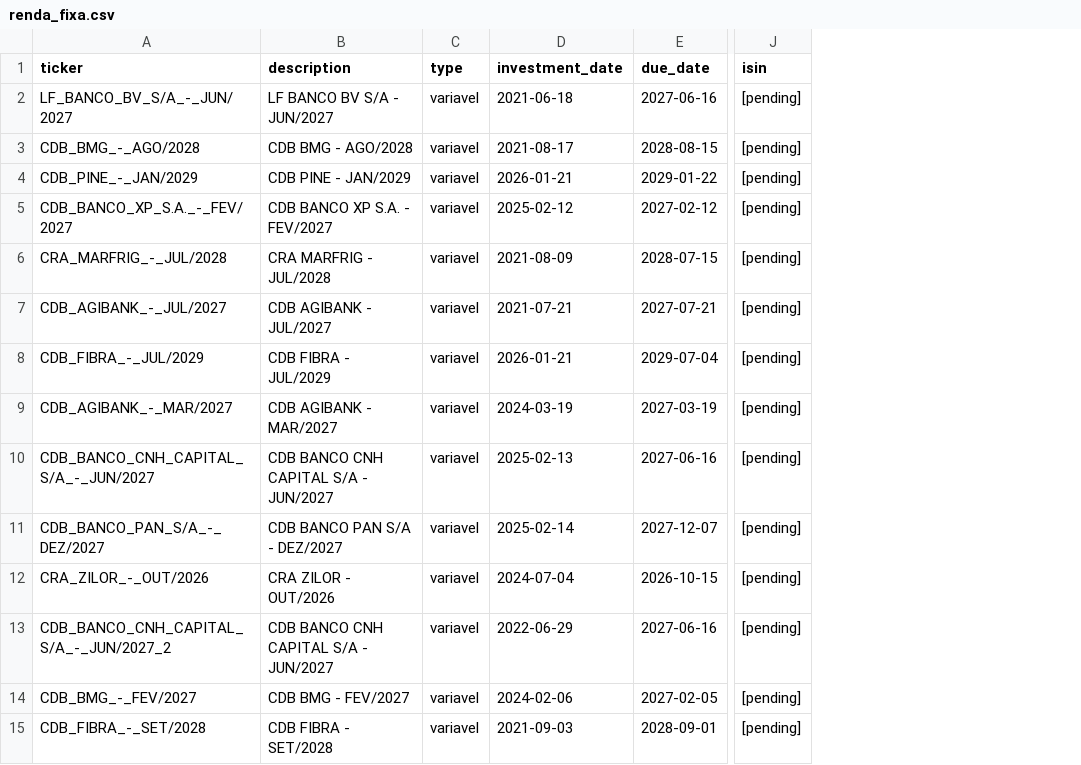
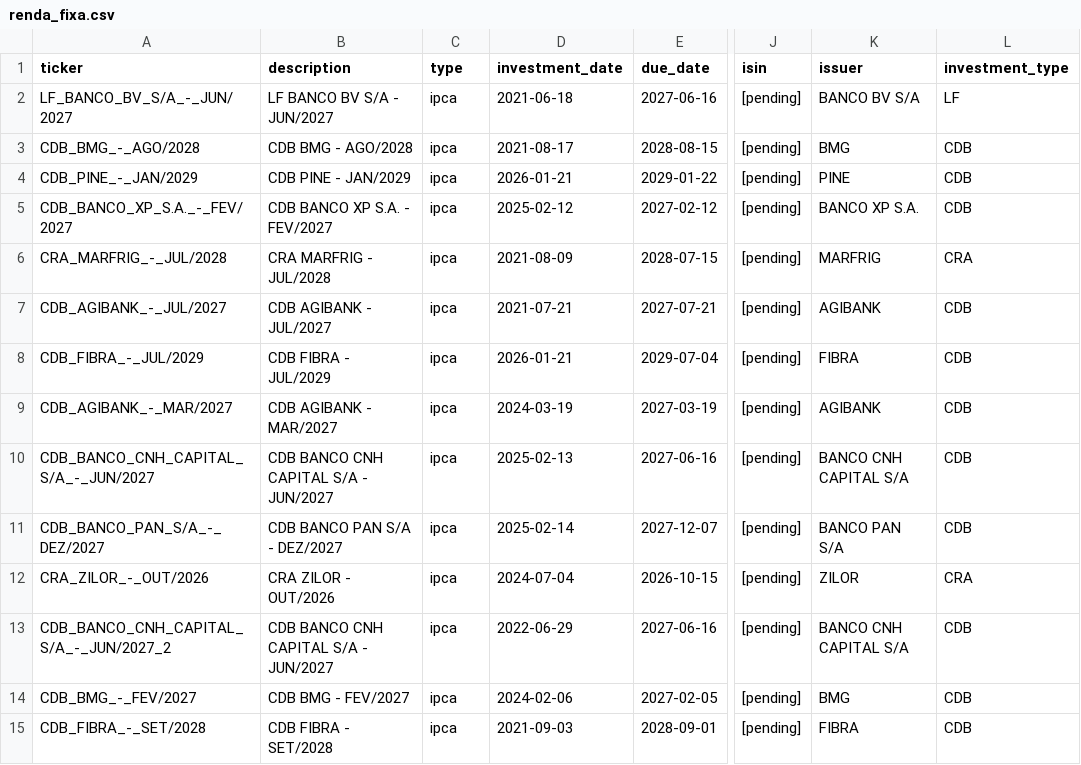
Before and after one commit to mtuliomk/agent-finance, a CSV file: state/positions/renda_fixa.csv, drawn as a sheet; only a part is shown, gaps mark what is left out; the diff covers the shown part only; the diff names each change by its address in the sheet, - before the commit and + after, or states it on an @@ line.

```diff
--- a/state/positions/renda_fixa.csv
+++ b/state/positions/renda_fixa.csv
+column K (issuer), rows 2-15: BANCO BV S/A | BMG | PINE | BANCO XP S.A. | MARFRIG | AGIBANK | FIBRA | AGIBANK | BANCO CNH CAPITAL S/A | BANCO PAN S/A | ZILOR | BANCO CNH CAPITAL S/A | BMG | FIBRA
+column L (investment_type), rows 2-15: LF | CDB | CDB | CDB | CRA | CDB | CDB | CDB | CDB | CDB | CRA | CDB | CDB | CDB
-C2:C15 (type): variavel
+C2:C15 (type): ipca
```
Also changed, not shown: 160 edited cells elsewhere in this file, 6 other files.
